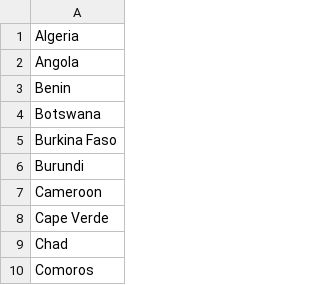
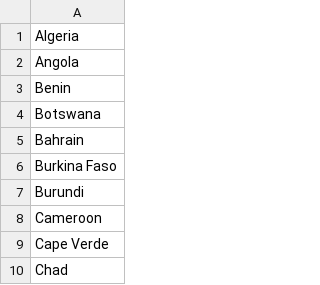
Before and after one commit to S035779/sousou, a CSV file: src/csv/paypal_africa.csv, drawn as a sheet; only a part is shown; the shorter side is filled out with more unchanged rows.

```diff
--- a/src/csv/paypal_africa.csv
+++ b/src/csv/paypal_africa.csv
@@ -4,2 +4,3 @@ Benin
 Botswana
+Bahrain
 Burkina Faso
```
Also changed, not shown: src/csv/country_code.csv, src/csv/ems_1_asia.csv, 17 other files.
